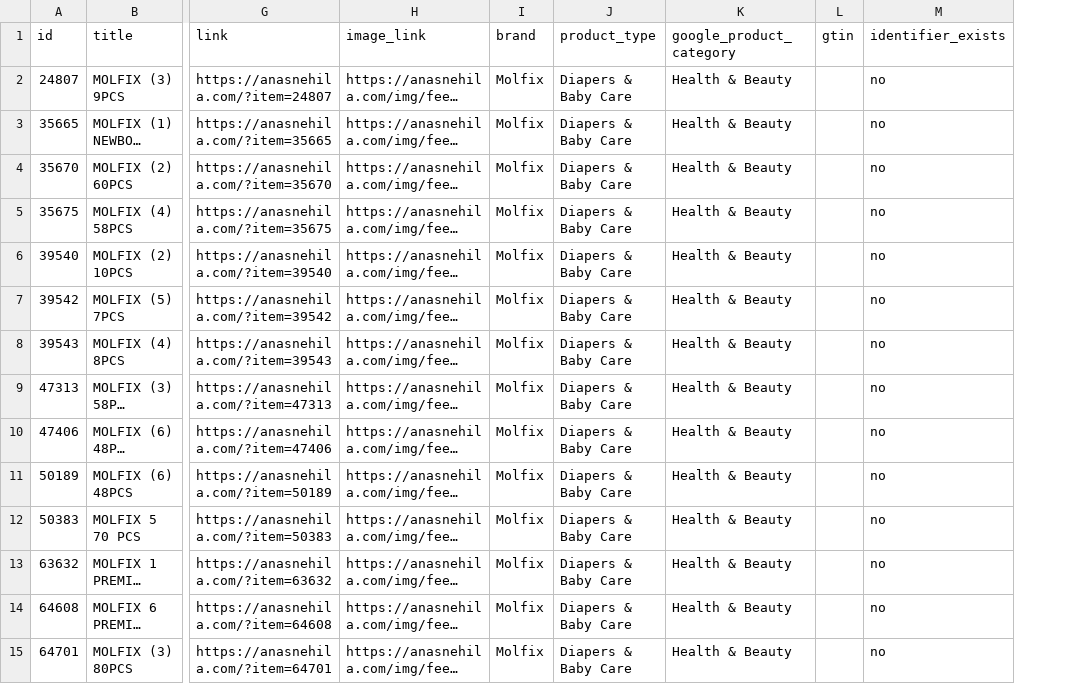
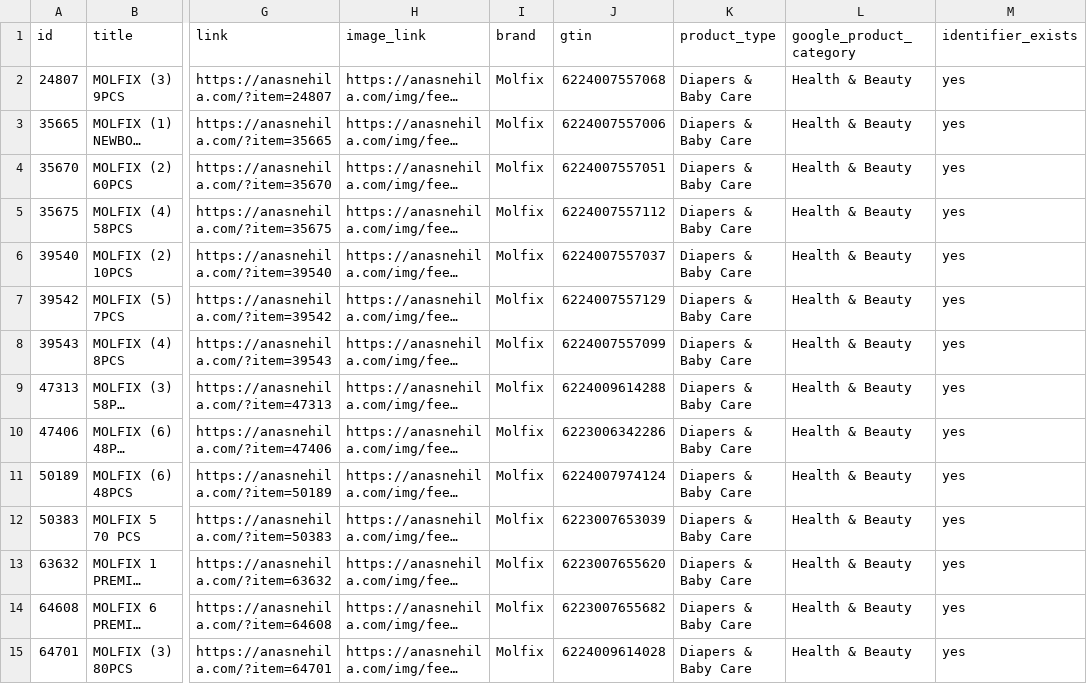
Before and after one commit to Karimyahia25/offers, a CSV file: feed/google.csv, drawn as a sheet; only a part is shown, gaps mark what is left out; long unchanged cells end in …; removed rows and columns are numbered as before the commit, all else as after; the diff covers the shown part only; the diff names each change by its address in the sheet, - before the commit and + after, or states it on an @@ line.

Commit message:
كتالوج حي 26/11 09:00 — 144 صنف

```diff
--- a/feed/google.csv
+++ b/feed/google.csv
+column J (gtin), rows 2-15: 6224007557068 | 6224007557006 | 6224007557051 | 6224007557112 | 6224007557037 | 6224007557129 | 6224007557099 | 6224009614288 | 6223006342286 | 6224007974124 | 6223007653039 | 6223007655620 | 6223007655682 | 6224009614028
-column L (gtin), empty
-M2:M15 (identifier_exists): no
+M2:M15 (identifier_exists): yes
```
Also changed, not shown: 141 edited cells elsewhere in this file.
